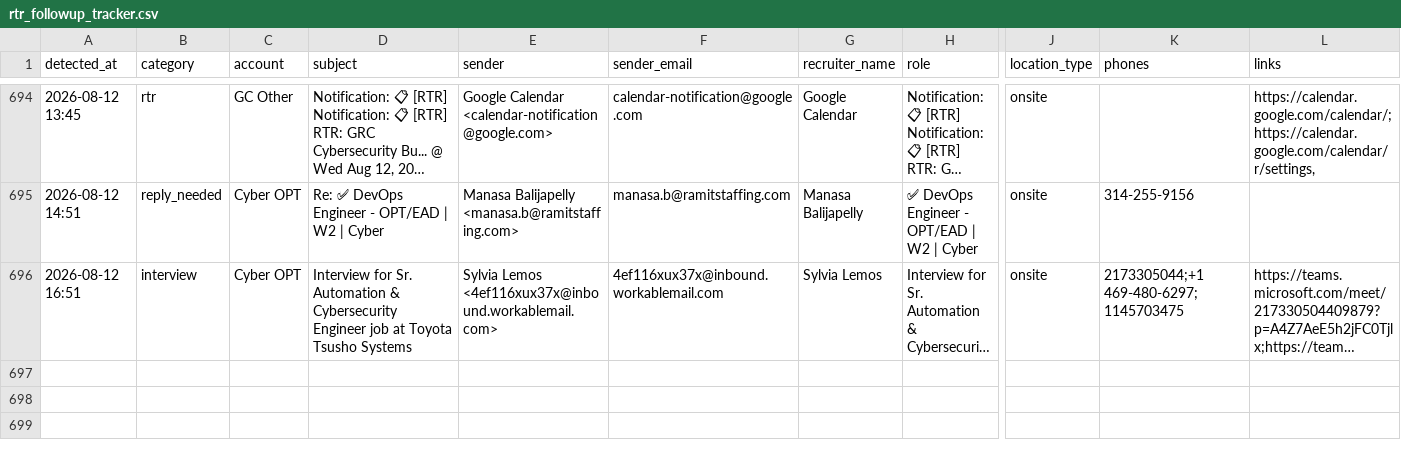
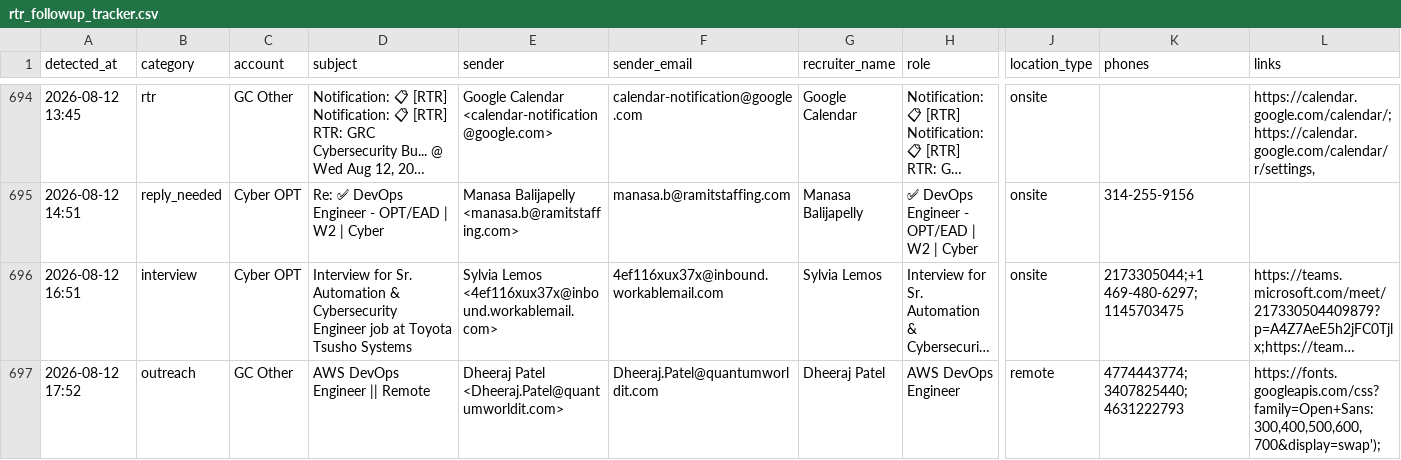
Before and after one commit to eshwarjay0-delS/gmail-watcher, a CSV file: data/rtr_followup_tracker.csv, drawn as a sheet; only a part is shown, gaps mark what is left out; long unchanged cells end in …; rows hold the shown columns only; the diff names each change by its address in the sheet, - before the commit and + after, or states it on an @@ line.

```diff
--- a/data/rtr_followup_tracker.csv
+++ b/data/rtr_followup_tracker.csv
+row 697: 2026-08-12 17:52 | outreach | GC Other | AWS DevOps Engineer || Remote | Dheeraj Patel <Dheeraj.Patel@quantumworldit.com> | Dheeraj.Patel@quantumworldit.com | Dheeraj Patel | AWS DevOps Engineer | remote | 4774443774;3407825440;4631222793 | https://fonts.googleapis.com/css?family=Open+Sans:300,400,500,600,700&display=swap');
```
Also changed, not shown: 3 other files.
